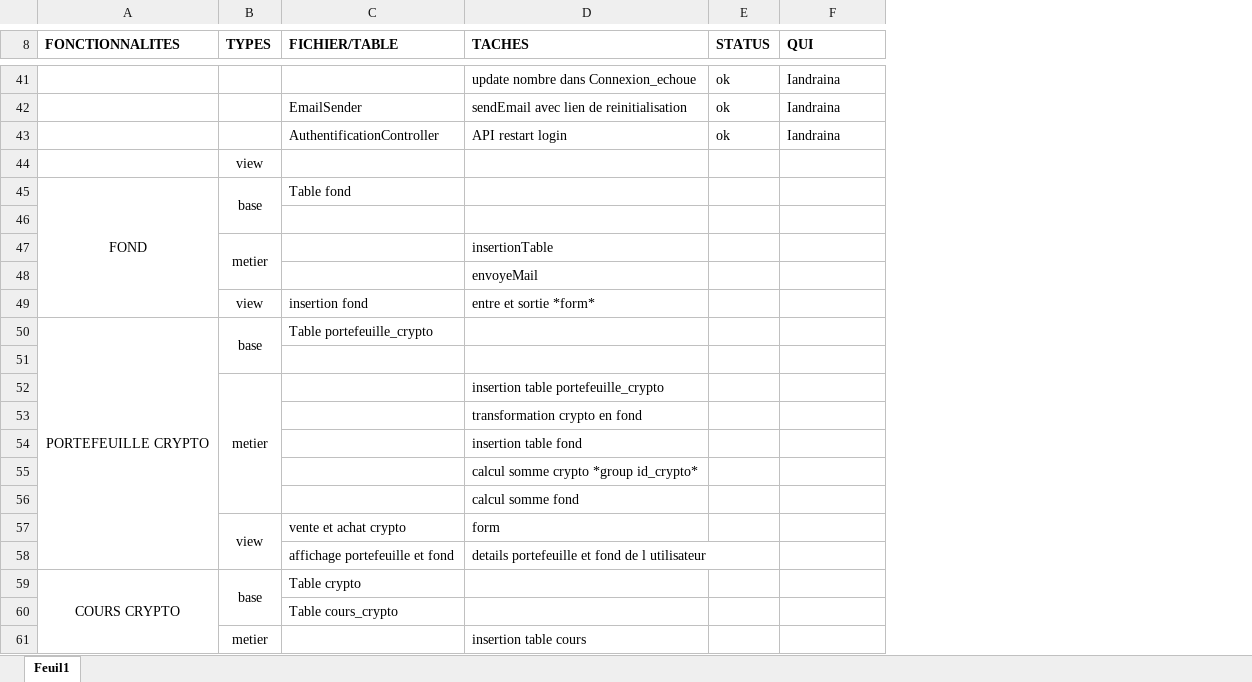
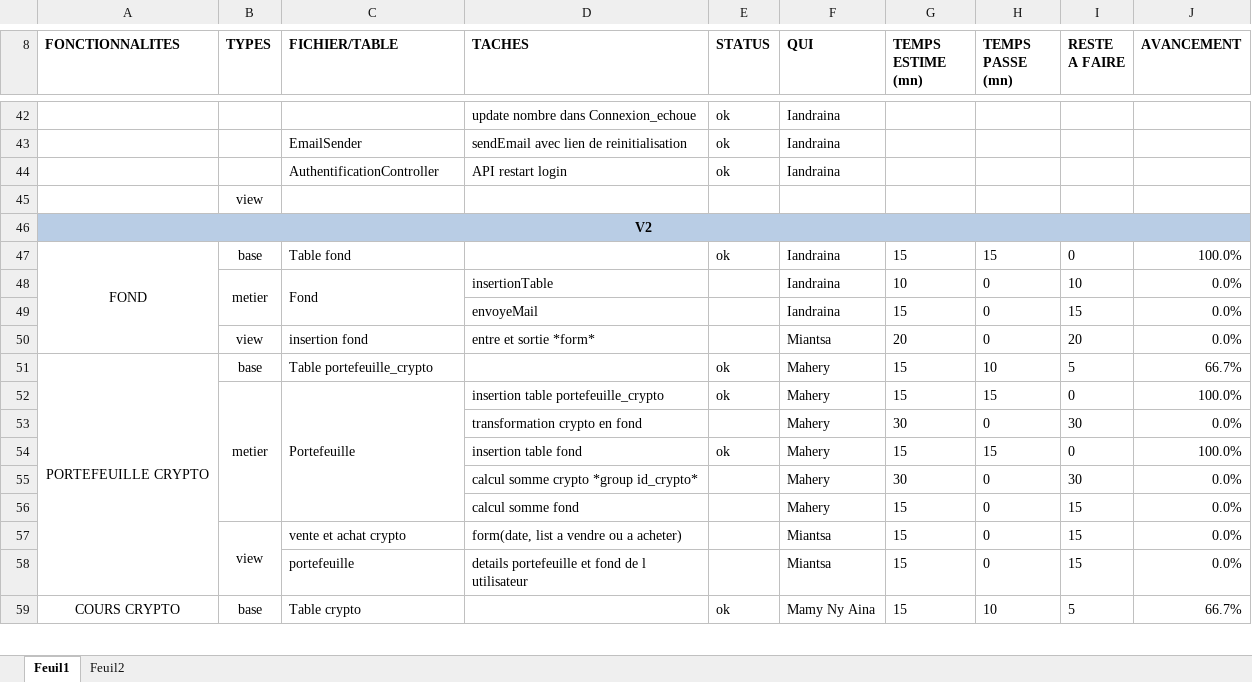
Before and after one commit to Iandraina44/cloud, an Excel workbook: a faire.xlsx, sheet Feuil1, drawn as a sheet; only a part is shown, gaps mark what is left out; values as stored, in another font and other column widths than the file's, no borders; removed rows and columns are numbered as before the commit, all else as after; the diff covers the shown part only; the diff names each change by its address in the sheet, - before the commit and + after, or states it on an @@ line.

```diff
--- a/a faire.xlsx (sheet Feuil1)
+++ b/a faire.xlsx (sheet Feuil1)
+sheet tab: Feuil2
+column G (TEMPS ESTIME (mn)), rows 47-53: 15 | 10 | 15 | 20 | 15 | 15 | 30; row 57: 15; row 59: 15
+column H (TEMPS PASSE (mn)), rows 47-53: 15 | 0 | 0 | 0 | 10 | 15 | 0; row 57: 0; row 59: 10
+column I (RESTE A FAIRE), rows 47-53: 0 | 10 | 15 | 20 | 5 | 0 | 30; row 57: 15; row 59: 5
+column J (AVANCEMENT), rows 47-53: 100.0% | 0.0% | 0.0% | 0.0% | 66.7% | 100.0% | 0.0%; row 57: 0.0%; row 59: 66.7%
+row 46: V2
-B45:B46 merged
-E47 (STATUS): (empty)
+E47 (STATUS): ok
-F47 (QUI): (empty)
+F47 (QUI): Iandraina
-row 48: (empty)
+row 48:  | metier | Fond | insertionTable |  | Iandraina | 10 | 0 | 10 | 0.0%
+B48:B49 merged
+C48:C49 merged
-row 47:  | metier |  | insertionTable
-F49 (QUI): (empty)
+F49 (QUI): Iandraina
-F50 (QUI): (empty)
+F50 (QUI): Miantsa
-B50:B51 merged
-E51 (STATUS): (empty)
+E51 (STATUS): ok
-F51 (QUI): (empty)
+F51 (QUI): Mahery
-row 52: (empty)
+row 52:  | metier | Portefeuille | insertion table portefeuille_crypto | ok | Mahery | 15 | 15 | 0 | 100.0%
+B52:B56 merged
+C52:C56 merged
-row 52:  | metier |  | insertion table portefeuille_crypto
-F53 (QUI): (empty)
+F53 (QUI): Mahery
-row 54:  |  |  | insertion table fond
-row 55:  |  |  | calcul somme crypto *group id_crypto*
-row 56:  |  |  | calcul somme fond
+row 54:  |  |  | insertion table fond | ok | Mahery | 15 | 15 | 0 | 100.0%
+row 55:  |  |  | calcul somme crypto *group id_crypto* |  | Mahery | 30 | 0 | 30 | 0.0%
+row 56:  |  |  | calcul somme fond |  | Mahery | 15 | 0 | 15 | 0.0%
-D57 (TACHES): form
+D57 (TACHES): form(date, list a vendre ou a acheter)
-F57 (QUI): (empty)
+F57 (QUI): Miantsa
-row 58:  |  | affichage portefeuille et fond | details portefeuille et fond de l utilisateur
+row 58:  |  | portefeuille | details portefeuille et fond de l utilisateur |  | Miantsa | 15 | 0 | 15 | 0.0%
-E59 (STATUS): (empty)
+E59 (STATUS): ok
-F59 (QUI): (empty)
+F59 (QUI): Mamy Ny Aina
-row 60:  |  | Table cours_crypto
-row 61:  | metier |  | insertion table cours
```
Also changed, not shown: 8 added rows, 2 removed rows and 1 edited cell elsewhere in this sheet, 1 other file.
